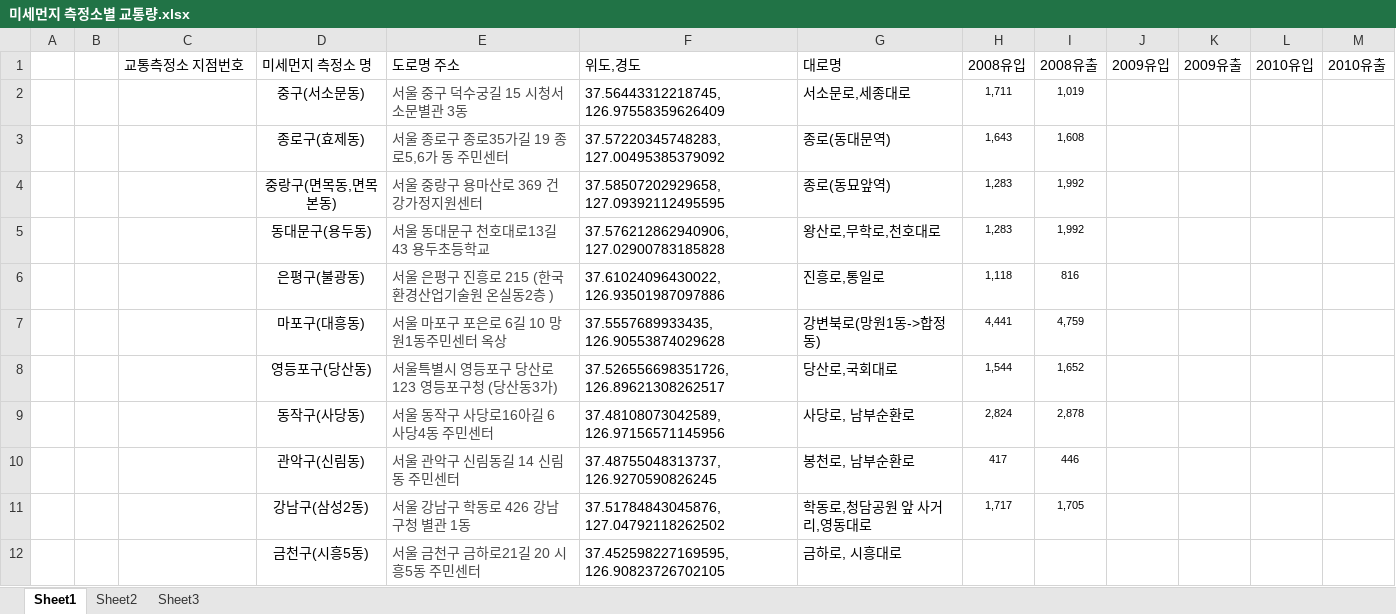
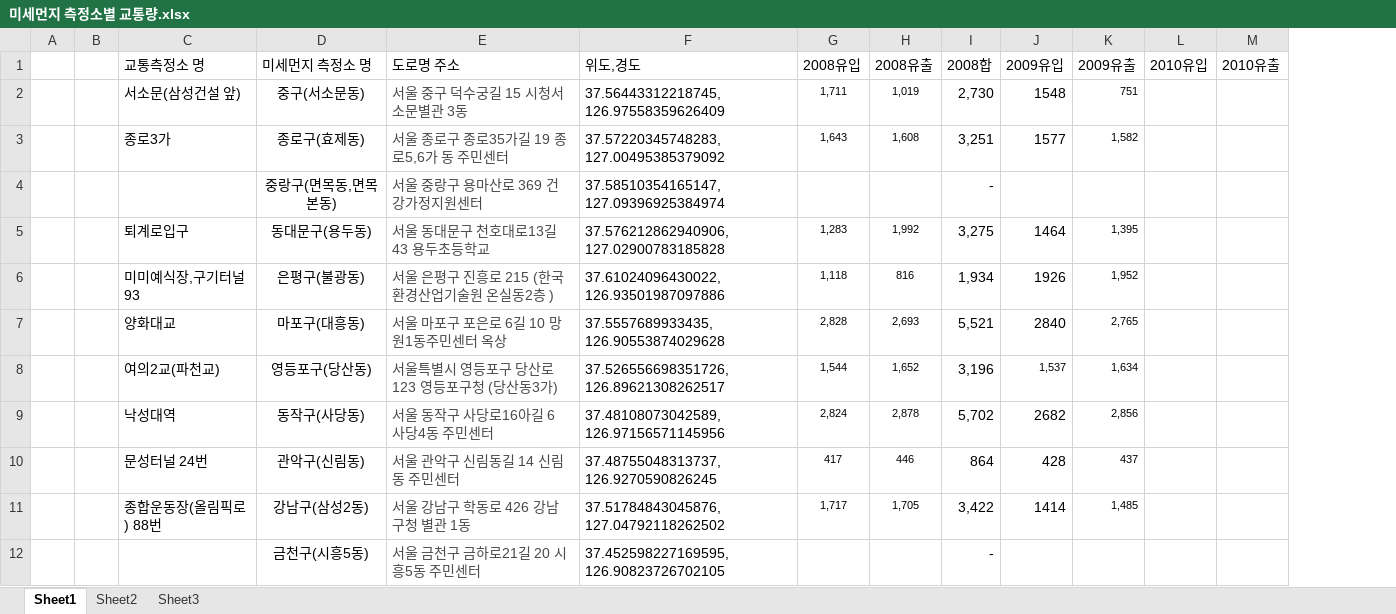
Before and after one commit to MyChoYS/python_project, an Excel workbook: yong/미세먼지 측정소별 교통량.xlsx, sheet Sheet1, drawn as a sheet; only a part is shown; values as stored, in another font and other column widths than the file's, no borders; removed rows and columns are numbered as before the commit, all else as after; rows hold the shown columns only; the diff covers the shown part only; the diff names each change by its address in the sheet, - before the commit and + after, or states it on an @@ line.

```diff
--- a/yong/미세먼지 측정소별 교통량.xlsx (sheet Sheet1)
+++ b/yong/미세먼지 측정소별 교통량.xlsx (sheet Sheet1)
-column G (대로명), rows 2-3: 서소문로,세종대로 | 종로(동대문역); rows 5-6: 왕산로,무학로,천호대로 | 진흥로,통일로; rows 8-12: 당산로,국회대로 | 사당로, 남부순환로 | 봉천로, 남부순환로 | 학동로,청담공원 앞 사거리,영동대로 | 금하로, 시흥대로
+column I (2008합), rows 2-3: 2,730 | 3,251; rows 5-6: 3,275 | 1,934; rows 8-12: 3,196 | 5,702 | 864 | 3,422 | -
-C1: 교통측정소 지점번호
+C1: 교통측정소 명
-C2 (교통측정소 명): (empty)
+C2 (교통측정소 명): 서소문(삼성건설 앞)
-J2 (2009유입): (empty)
+J2 (2009유입): 1548
-K2 (2009유출): (empty)
+K2 (2009유출): 751
-C3 (교통측정소 명): (empty)
+C3 (교통측정소 명): 종로3가
-J3 (2009유입): (empty)
+J3 (2009유입): 1577
-K3 (2009유출): (empty)
+K3 (2009유출): 1,582
-row 4:  |  |  | 중랑구(면목동,면목본동) | 서울 중랑구 용마산로 369 건강가정지원센터 | 37.58507202929658, 127.09392112495595 | 종로(동묘앞역) | 1,283 | 1,992
+row 4:  |  |  | 중랑구(면목동,면목본동) | 서울 중랑구 용마산로 369 건강가정지원센터 | 37.58510354165147, 127.09396925384974 |  |  | -
-C5 (교통측정소 명): (empty)
+C5 (교통측정소 명): 퇴계로입구
-J5 (2009유입): (empty)
+J5 (2009유입): 1464
-K5 (2009유출): (empty)
+K5 (2009유출): 1,395
-C6 (교통측정소 명): (empty)
+C6 (교통측정소 명): 미미예식장,구기터널 93
-J6 (2009유입): (empty)
+J6 (2009유입): 1926
-K6 (2009유출): (empty)
+K6 (2009유출): 1,952
-row 7:  |  |  | 마포구(대흥동) | 서울 마포구 포은로 6길 10 망원1동주민센터 옥상 | 37.5557689933435, 126.90553874029628 | 강변북로(망원1동->합정동) | 4,441 | 4,759
+row 7:  |  | 양화대교 | 마포구(대흥동) | 서울 마포구 포은로 6길 10 망원1동주민센터 옥상 | 37.5557689933435, 126.90553874029628 | 2,828 | 2,693 | 5,521 | 2840 | 2,765
-C8 (교통측정소 명): (empty)
+C8 (교통측정소 명): 여의2교(파천교)
-J8 (2009유입): (empty)
+J8 (2009유입): 1,537
-K8 (2009유출): (empty)
+K8 (2009유출): 1,634
-C9 (교통측정소 명): (empty)
+C9 (교통측정소 명): 낙성대역
-J9 (2009유입): (empty)
+J9 (2009유입): 2682
-K9 (2009유출): (empty)
+K9 (2009유출): 2,856
-C10 (교통측정소 명): (empty)
+C10 (교통측정소 명): 문성터널 24번
-J10 (2009유입): (empty)
+J10 (2009유입): 428
-K10 (2009유출): (empty)
+K10 (2009유출): 437
-C11 (교통측정소 명): (empty)
+C11 (교통측정소 명): 종합운동장(올림픽로) 88번
-J11 (2009유입): (empty)
+J11 (2009유입): 1414
-K11 (2009유출): (empty)
+K11 (2009유출): 1,485
```
Also changed, not shown: 5 added rows, 5 removed rows and 53 edited cells elsewhere in this sheet, 2 other files.
